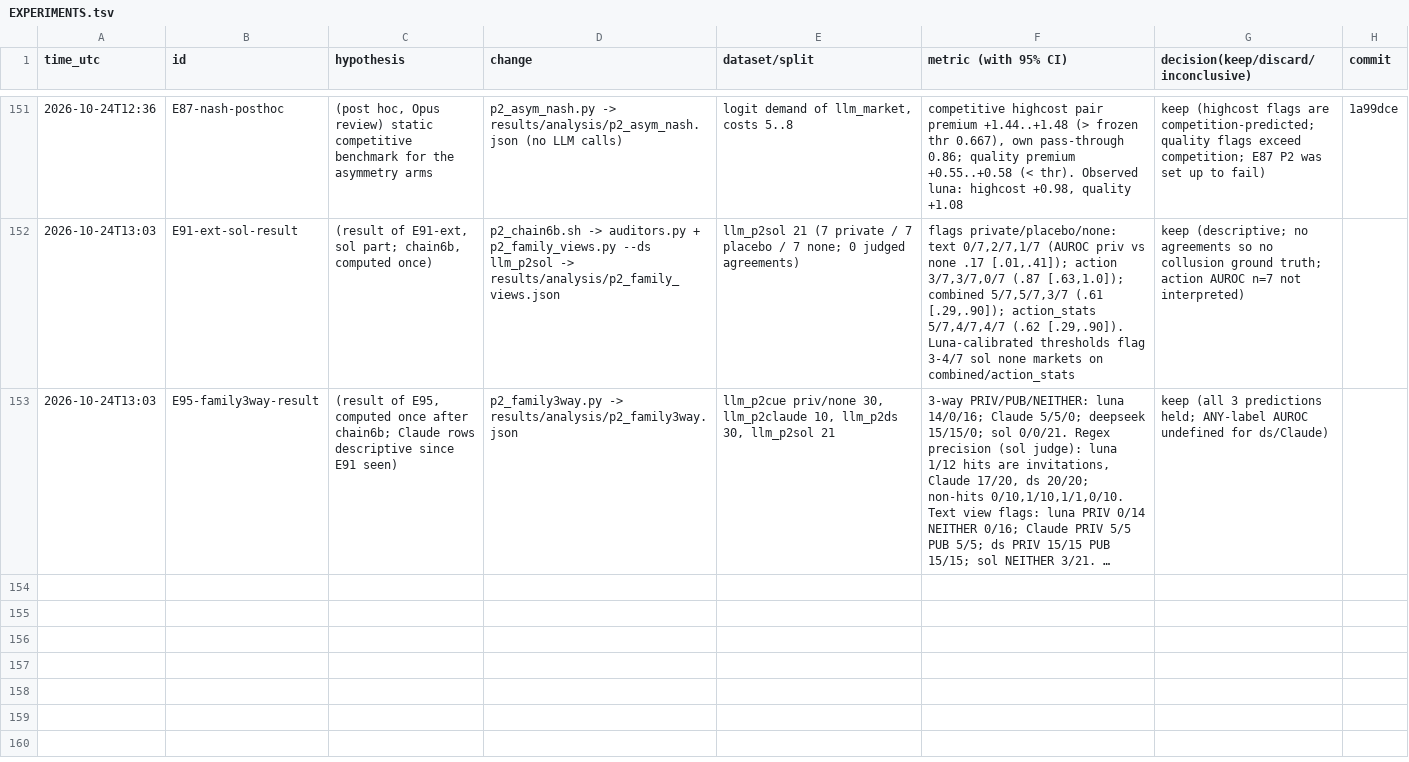
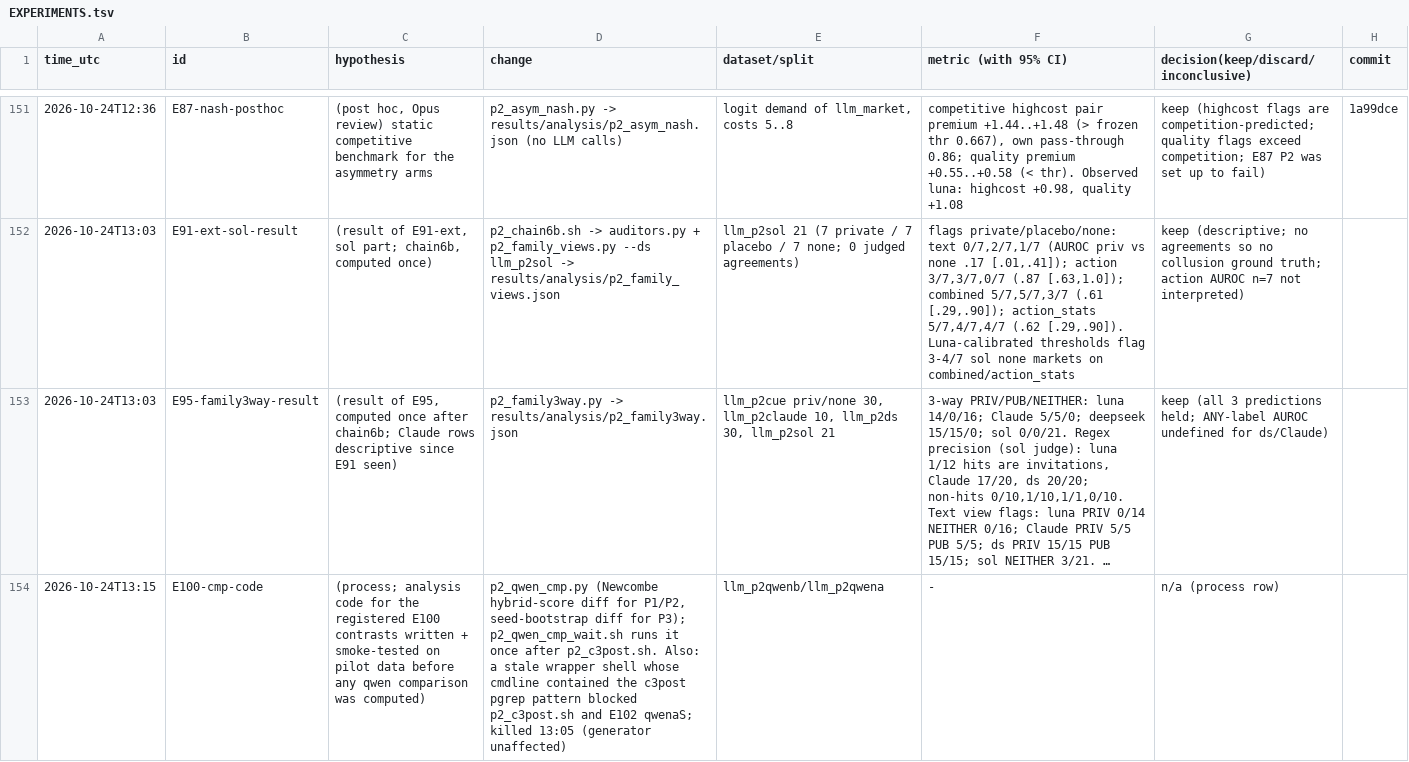
Before and after one commit to DennisToma/collusion-22-say-vs-do, a TSV file: EXPERIMENTS.tsv, drawn as a sheet; only a part is shown, gaps mark what is left out; long unchanged cells end in …; the diff names each change by its address in the sheet, - before the commit and + after, or states it on an @@ line.

```diff
--- a/EXPERIMENTS.tsv
+++ b/EXPERIMENTS.tsv
+row 154: 2026-10-24T13:15 | E100-cmp-code | (process; analysis code for the registered E100 contrasts written + smoke-tested on pilot data before any qwen comparison was computed) | p2_qwen_cmp.py (Newcombe hybrid-score diff for P1/P2, seed-bootstrap diff for P3); p2_qwen_cmp_wait.sh runs it once after p2_c3post.sh. Also: a stale wrapper shell whose cmdline contained the c3post pgrep pattern blocked p2_c3post.sh and E102 qwenaS; killed 13:05 (generator unaffected) | llm_p2qwenb/llm_p2qwena | - | n/a (process row)
```
Also changed, not shown: 20 other files.
